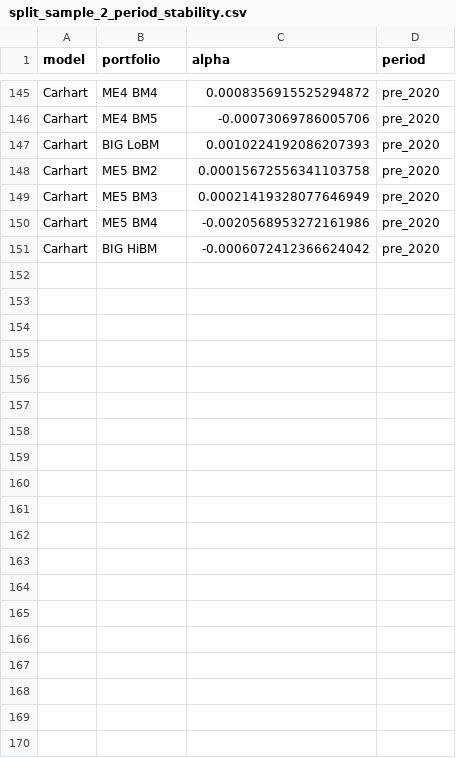
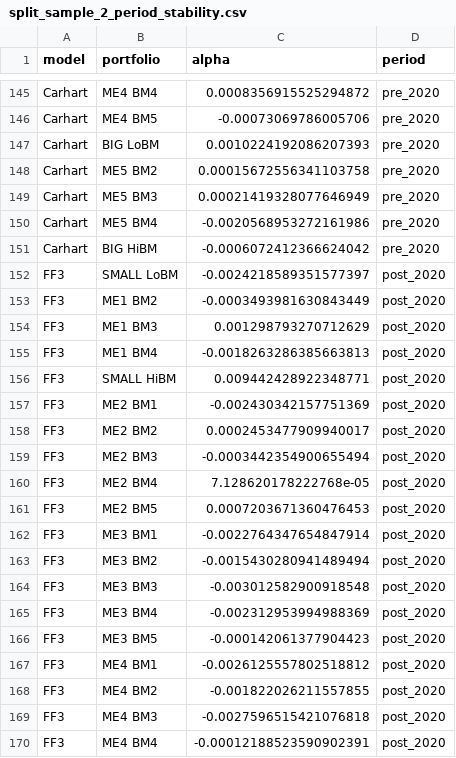
Before and after one commit to thomashjs/factor-model, a CSV file: reports/split_sample_2_period_stability.csv, drawn as a sheet; only a part is shown, gaps mark what is left out; the diff covers the shown part only; the diff names each change by its address in the sheet, - before the commit and + after, or states it on an @@ line.

```diff
--- a/reports/split_sample_2_period_stability.csv
+++ b/reports/split_sample_2_period_stability.csv
+row 152: FF3 | SMALL LoBM | -0.0024218589351577397 | post_2020
+row 153: FF3 | ME1 BM2 | -0.0003493981630843449 | post_2020
+row 154: FF3 | ME1 BM3 | 0.001298793270712629 | post_2020
+row 155: FF3 | ME1 BM4 | -0.0018263286385663813 | post_2020
+row 156: FF3 | SMALL HiBM | 0.009442428922348771 | post_2020
+row 157: FF3 | ME2 BM1 | -0.002430342157751369 | post_2020
+row 158: FF3 | ME2 BM2 | 0.0002453477909940017 | post_2020
+row 159: FF3 | ME2 BM3 | -0.0003442354900655494 | post_2020
+row 160: FF3 | ME2 BM4 | 7.128620178222768e-05 | post_2020
+row 161: FF3 | ME2 BM5 | 0.0007203671360476453 | post_2020
+row 162: FF3 | ME3 BM1 | -0.0022764347654847914 | post_2020
+row 163: FF3 | ME3 BM2 | -0.0015430280941489494 | post_2020
+row 164: FF3 | ME3 BM3 | -0.003012582900918548 | post_2020
+row 165: FF3 | ME3 BM4 | -0.002312953994988369 | post_2020
+row 166: FF3 | ME3 BM5 | -0.000142061377904423 | post_2020
+row 167: FF3 | ME4 BM1 | -0.0026125557802518812 | post_2020
+row 168: FF3 | ME4 BM2 | -0.001822026211557855 | post_2020
+row 169: FF3 | ME4 BM3 | -0.0027596515421076818 | post_2020
+row 170: FF3 | ME4 BM4 | -0.00012188523590902391 | post_2020
```
Also changed, not shown: 31 added rows elsewhere in this file, reports/split_sample_3_period_stability.csv, 10 other files.
